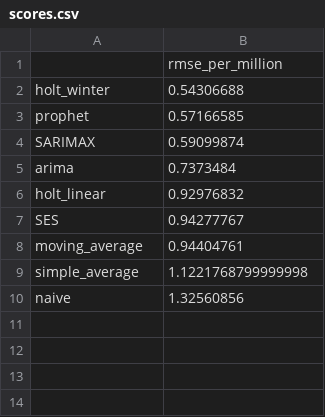
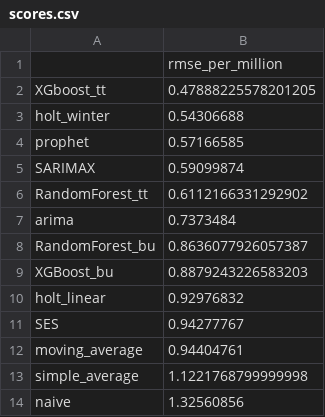
Before and after one commit to grschneier/TimeSeries, a CSV file: scores.csv, drawn as a sheet; the diff names each change by its address in the sheet, - before the commit and + after, or states it on an @@ line.

```diff
--- a/scores.csv
+++ b/scores.csv
+row 2: XGboost_tt | 0.47888225578201205
+row 6: RandomForest_tt | 0.6112166331292902
+row 8: RandomForest_bu | 0.8636077926057387
+row 9: XGBoost_bu | 0.8879243226583203
```
Also changed, not shown: 3 other files.
